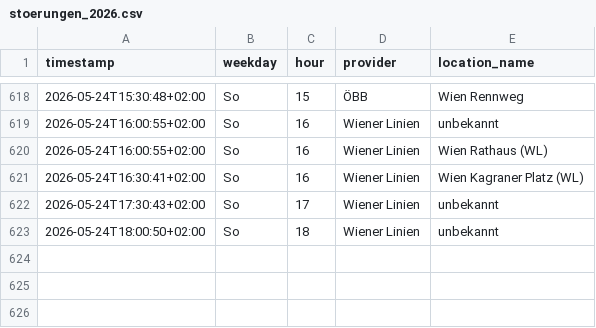
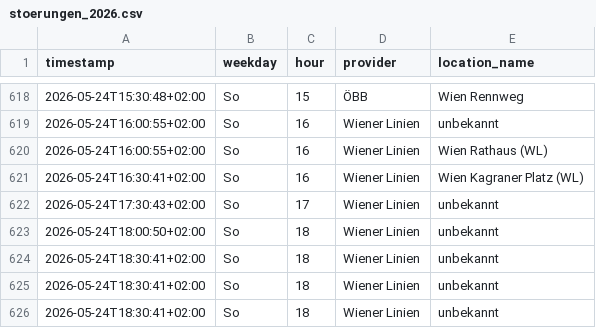
Before and after one commit to Origamihase/wien-oepnv, a CSV file: data/stats/stoerungen_2026.csv, drawn as a sheet; only a part is shown, gaps mark what is left out; the diff names each change by its address in the sheet, - before the commit and + after, or states it on an @@ line.

```diff
--- a/data/stats/stoerungen_2026.csv
+++ b/data/stats/stoerungen_2026.csv
+row 624: 2026-05-24T18:30:41+02:00 | So | 18 | Wiener Linien | unbekannt
+row 625: 2026-05-24T18:30:41+02:00 | So | 18 | Wiener Linien | unbekannt
+row 626: 2026-05-24T18:30:41+02:00 | So | 18 | Wiener Linien | unbekannt
```
Also changed, not shown: data/stats/stammstrecke_2026.csv, 8 other files.
